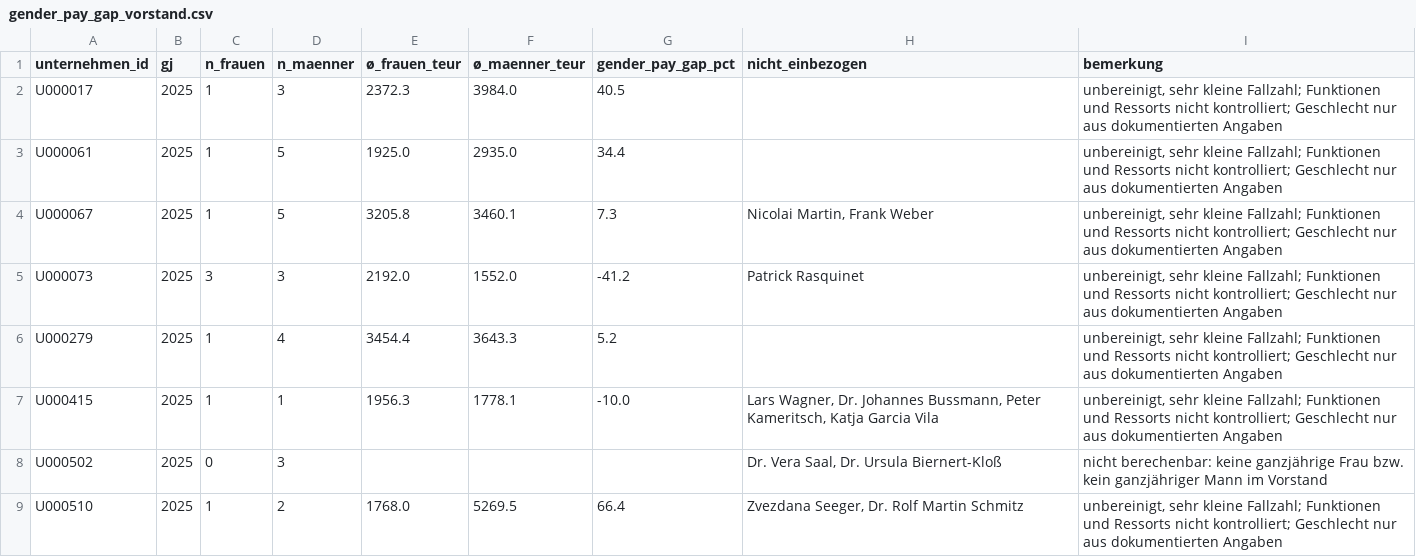
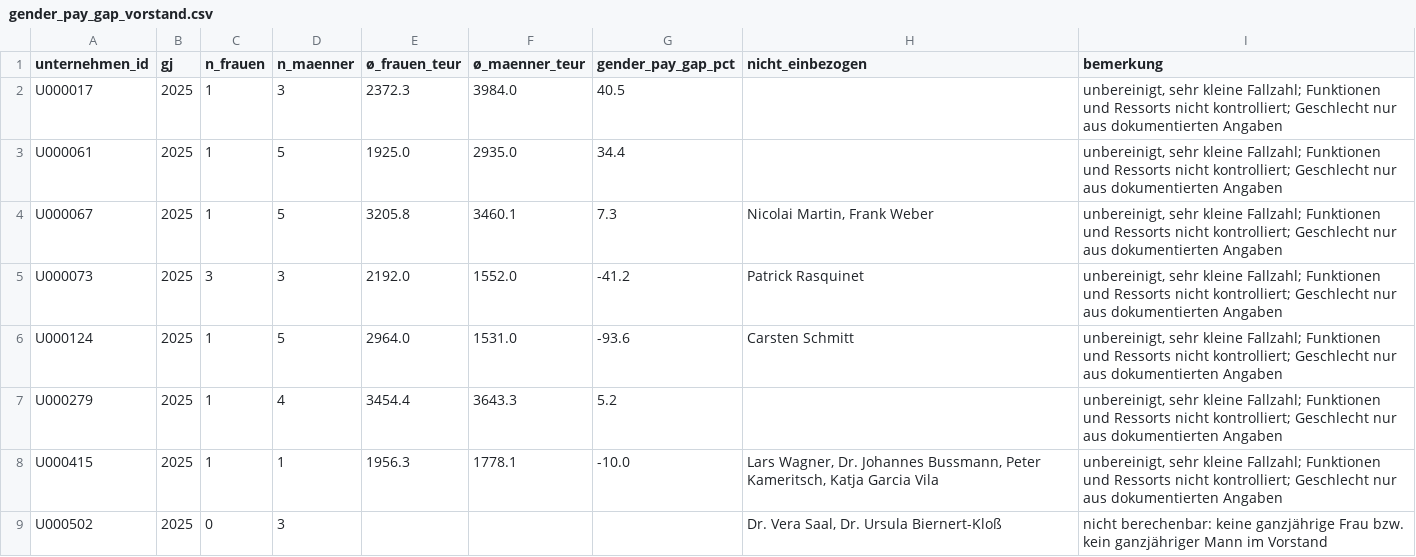
Before and after one commit to chillkrote/Unternehmenskennzahlen, a CSV file: governance/berechnungen/gender_pay_gap_vorstand.csv, drawn as a sheet; only a part is shown; the shorter side is filled out with more unchanged rows.

```diff
--- a/governance/berechnungen/gender_pay_gap_vorstand.csv
+++ b/governance/berechnungen/gender_pay_gap_vorstand.csv
@@ -5,2 +5,3 @@ U000067,2025,1,5,3205.8,3460.1,7.3,"Nicolai Martin, Frank Weber","unbereinigt, s
 U000073,2025,3,3,2192.0,1552.0,-41.2,Patrick Rasquinet,"unbereinigt, sehr kleine Fallzahl; Funktionen und Ressorts nicht kontrolliert; Geschlecht nur aus dokumentierten Angaben"
+U000124,2025,1,5,2964.0,1531.0,-93.6,Carsten Schmitt,"unbereinigt, sehr kleine Fallzahl; Funktionen und Ressorts nicht kontrolliert; Geschlecht nur aus dokumentierten Angaben"
 U000279,2025,1,4,3454.4,3643.3,5.2,,"unbereinigt, sehr kleine Fallzahl; Funktionen und Ressorts nicht kontrolliert; Geschlecht nur aus dokumentierten Angaben"
```
Also changed, not shown: governance/berechnungen/geschlecht_belege.csv, governance/berechnungen/pay_ratio.csv, 11 other files.
